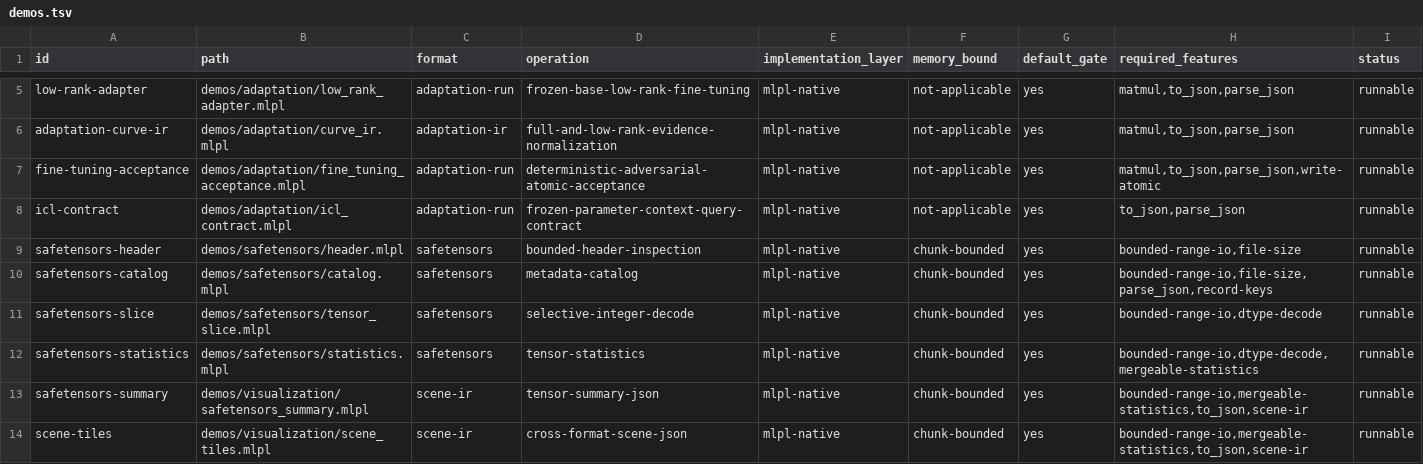
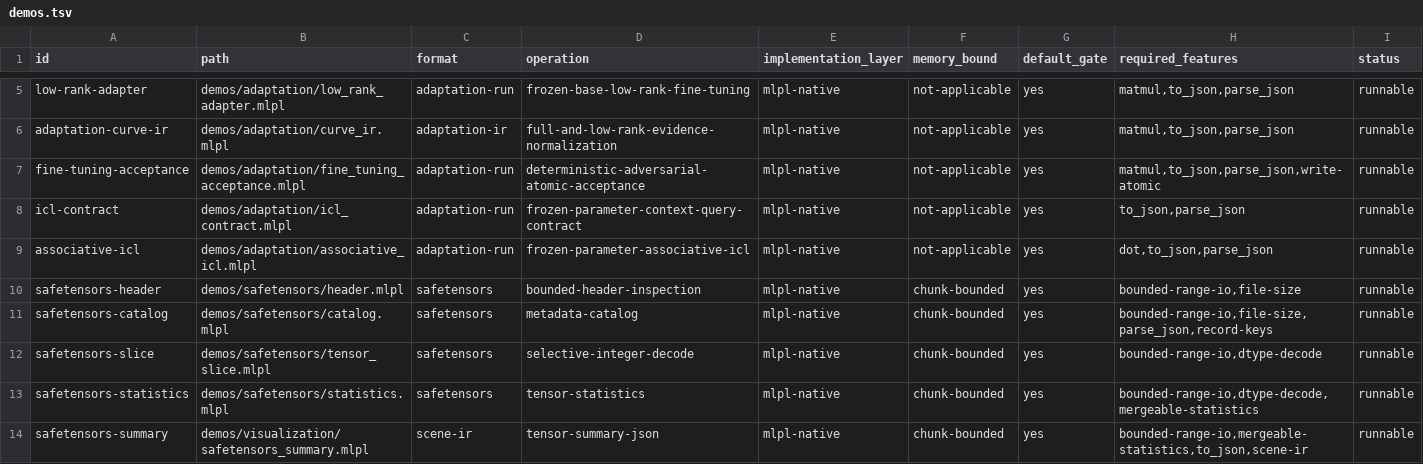
Before and after one commit to sw-ml-study/demo-ml-utils, a TSV file: catalog/demos.tsv, drawn as a sheet; only a part is shown, gaps mark what is left out; the shorter side is filled out with more unchanged rows; the diff names each change by its address in the sheet, - before the commit and + after, or states it on an @@ line.

Commit message:
feat: demonstrate frozen associative ICL
Add a bounded dot-product context-residual learner whose bias-only deployment parameters remain unchanged while zero-, one-, and few-shot predictions improve from MSE 152/3 to 24 to zero.\n\nExpose exact similarity and contribution matrices, stable fingerprints, deterministic tagged JSON, work and magnitude rejection tests, a narrated demo, limitations documentation, and repository gate integration.

```diff
--- a/catalog/demos.tsv
+++ b/catalog/demos.tsv
+row 9: associative-icl | demos/adaptation/associative_icl.mlpl | adaptation-run | frozen-parameter-associative-icl | mlpl-native | not-applicable | yes | dot,to_json,parse_json | runnable
```
Also changed, not shown: 11 other files.
